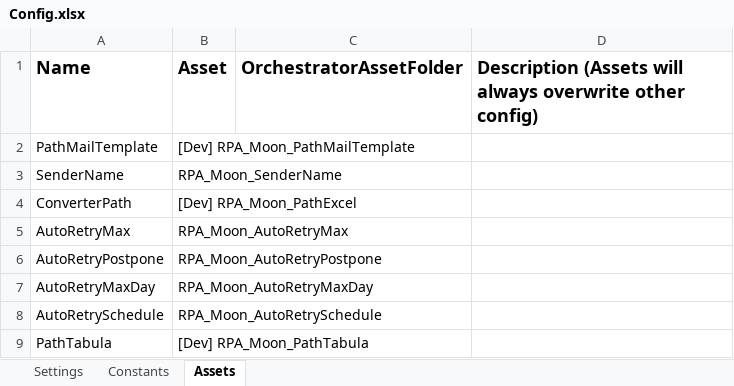
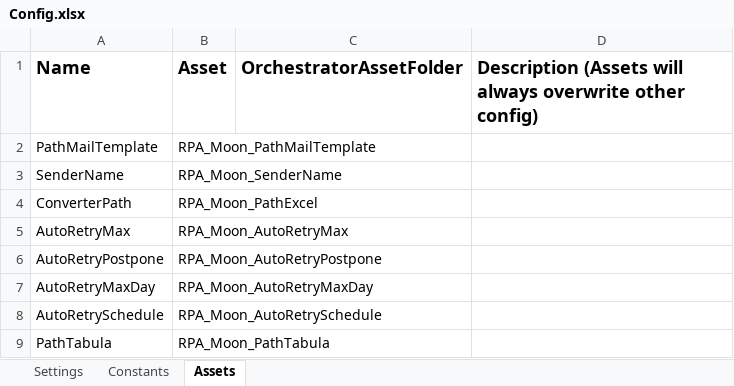
Before and after one commit to hansdavin/Traveloka_DataAutomation_Performer_Email_S3, an Excel workbook: Data/Config.xlsx, sheet Assets, drawn as a sheet; values as stored, in another font and other column widths than the file's, no borders; the diff names each change by its address in the sheet, - before the commit and + after, or states it on an @@ line.

```diff
--- a/Data/Config.xlsx (sheet Assets)
+++ b/Data/Config.xlsx (sheet Assets)
-B2 (Asset): [Dev] RPA_Moon_PathMailTemplate
+B2 (Asset): RPA_Moon_PathMailTemplate
-B4 (Asset): [Dev] RPA_Moon_PathExcel
+B4 (Asset): RPA_Moon_PathExcel
-B9 (Asset): [Dev] RPA_Moon_PathTabula
+B9 (Asset): RPA_Moon_PathTabula
```
Also changed, not shown: sheet Settings, 4 other files.
